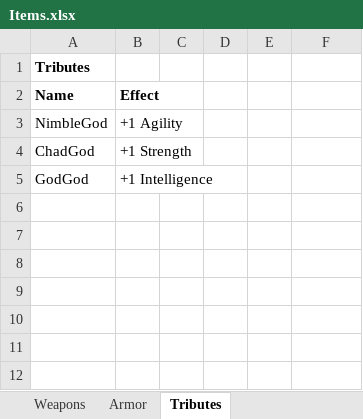
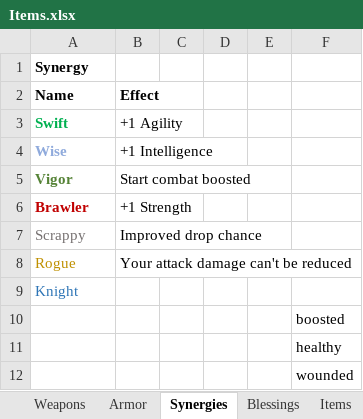
Before and after one commit to deejai/AdventureGame_MUD_ECS, an Excel workbook: notes/Items.xlsx, sheet Synergies, drawn as a sheet; values as stored, in another font and other column widths than the file's, no borders; removed rows and columns are numbered as before the commit, all else as after; the diff names each change by its address in the sheet, - before the commit and + after, or states it on an @@ line.

Commit message:
lots of item, synergy, blessing progress

```diff
--- a/notes/Items.xlsx (sheet Synergies)
+++ b/notes/Items.xlsx (sheet Synergies)
-sheet tab: Tributes
+sheet tab: Synergies
+sheet tab: Blessings
+sheet tab: Items
-A1 (Name): Tributes
+A1 (Name): Synergy
-A3 (Name): NimbleGod
+A3 (Name): Swift
@@ A3 bold: off → on, text colour: black → #00B050 @@
+row 4: Wise | +1 Intelligence
+row 5: Vigor | Start combat boosted
-A6 (Name): ChadGod
+A6 (Name): Brawler
@@ A6 bold: off → on, text colour: black → #C00000 @@
-row 5: GodGod | +1 Intelligence
+row 7: Scrappy | Improved drop chance
+row 8: Rogue | Your attack damage can't be reduced
+row 9: Knight
+row 10:  |  |  |  |  | boosted
+row 11:  |  |  |  |  | healthy
+row 12:  |  |  |  |  | wounded
```
Also changed, not shown: sheet Armor, sheet Weapons, other sheet tabs.
